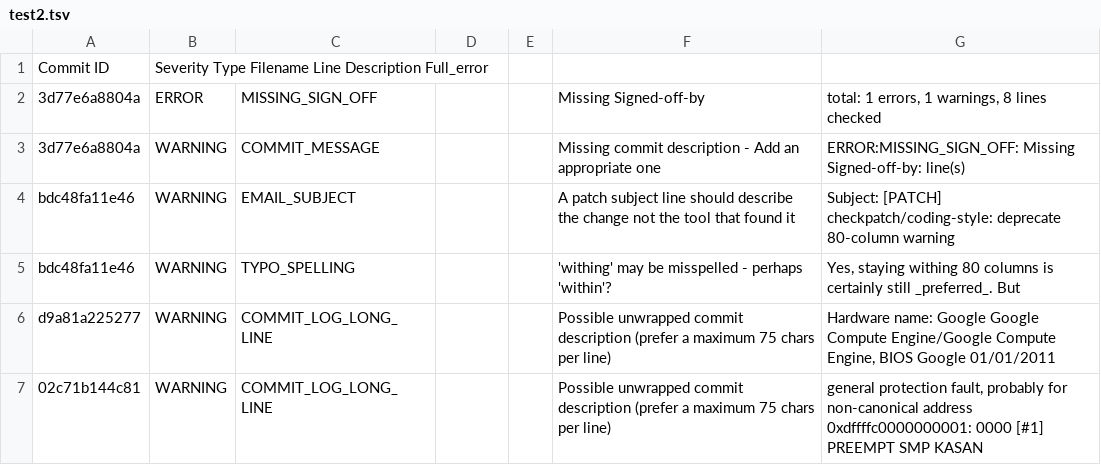
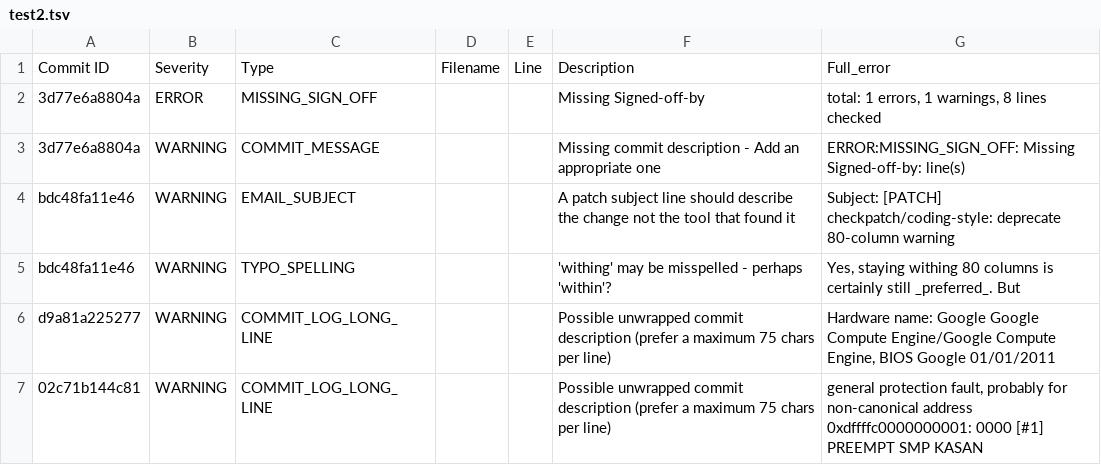
Before and after one commit to NachiketUN/Patch-Analysis-Script, a TSV file: test2.tsv, drawn as a sheet; removed rows and columns are numbered as before the commit, all else as after; the diff names each change by its address in the sheet, - before the commit and + after, or states it on an @@ line.

Commit message:
Update test2.tsv

```diff
--- a/test2.tsv
+++ b/test2.tsv
-row 1: Commit ID | Severity Type Filename Line Description Full_error
+row 1: Commit ID | Severity | Type | Filename | Line | Description | Full_error
```
